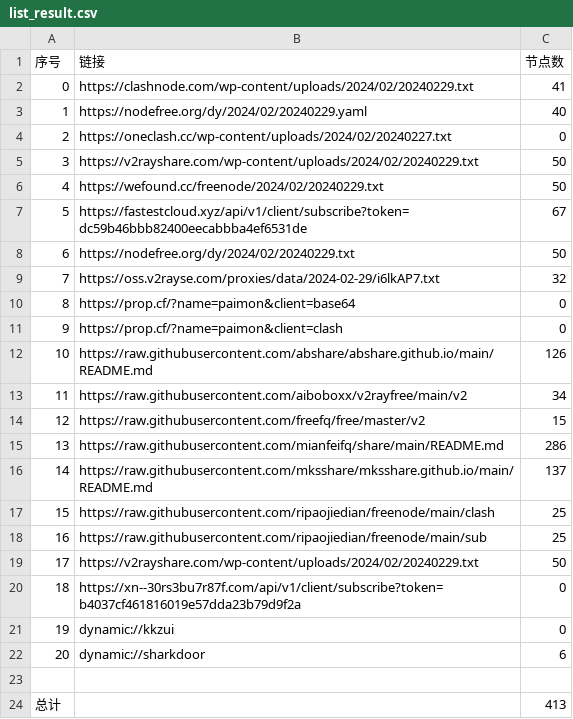
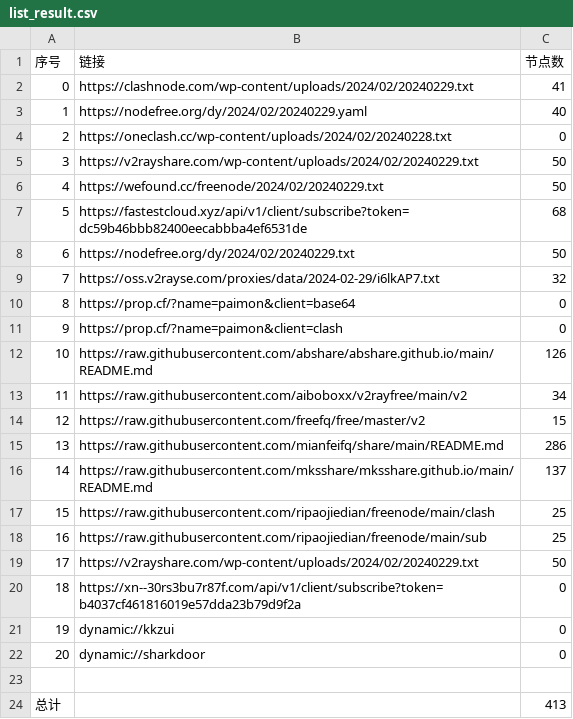
Before and after one commit to chengaopan/AutoMergePublicNodes, a CSV file: list_result.csv, drawn as a sheet.

```diff
--- a/list_result.csv
+++ b/list_result.csv
@@ -3,6 +3,6 @@
 1,https://nodefree.org/dy/2024/02/20240229.yaml,40
-2,https://oneclash.cc/wp-content/uploads/2024/02/20240227.txt,0
+2,https://oneclash.cc/wp-content/uploads/2024/02/20240228.txt,0
 3,https://v2rayshare.com/wp-content/uploads/2024/02/20240229.txt,50
 4,https://wefound.cc/freenode/2024/02/20240229.txt,50
-5,https://fastestcloud.xyz/api/v1/client/subscribe?token=dc59b46bbb82400eecabbba4ef6531de,67
+5,https://fastestcloud.xyz/api/v1/client/subscribe?token=dc59b46bbb82400eecabbba4ef6531de,68
 6,https://nodefree.org/dy/2024/02/20240229.txt,50
@@ -21,3 +21,3 @@
 19,dynamic://kkzui,0
-20,dynamic://sharkdoor,6
+20,dynamic://sharkdoor,0
 
```
Also changed, not shown: 9 other files.
